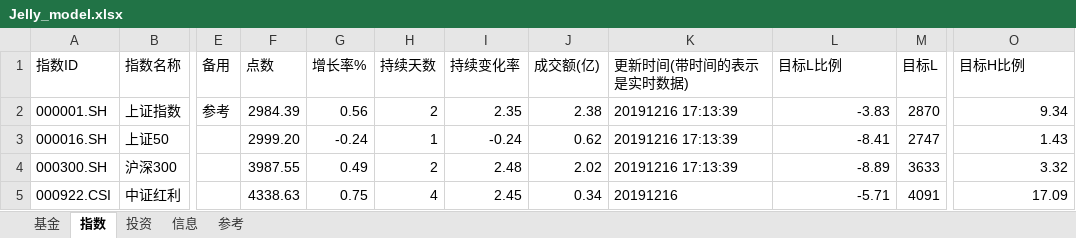
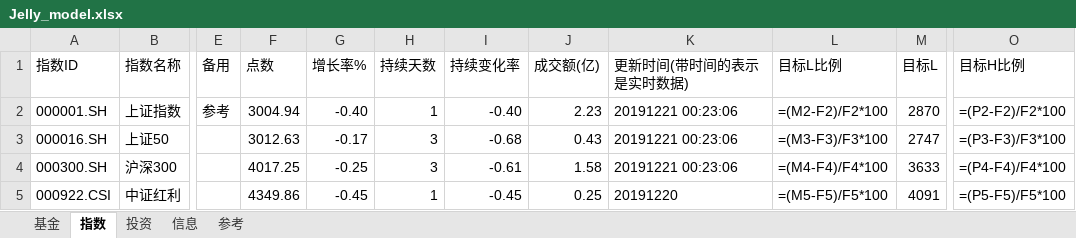
Before and after one commit to sinojelly/FundHelper, an Excel workbook: fund/Jelly_model.xlsx, sheet 指数, drawn as a sheet; only a part is shown, gaps mark what is left out; values as stored, in another font and other column widths than the file's, no borders; formulas without a stored value are shown as written; conditional formats not drawn; the diff covers the shown part only; the diff names each change by its address in the sheet, - before the commit and + after, or states it on an @@ line.

```diff
--- a/fund/Jelly_model.xlsx (sheet 指数)
+++ b/fund/Jelly_model.xlsx (sheet 指数)
-F2 (点数): 2984.39
+F2 (点数): 3004.94
-G2 (增长率%): 0.56
+G2 (增长率%): -0.40
-H2 (持续天数): 2
+H2 (持续天数): 1
-I2 (持续变化率): 2.35
+I2 (持续变化率): -0.40
-J2 (成交额(亿)): 2.38
+J2 (成交额(亿)): 2.23
-K2:K4 (更新时间(带时间的表示是实时数据)): 20191216 17:13:39
+K2:K4 (更新时间(带时间的表示是实时数据)): 20191221 00:23:06
-L2 (目标L比例): -3.83
+L2 (目标L比例): =(M2-F2)/F2*100
-O2 (目标H比例): 9.34
+O2 (目标H比例): =(P2-F2)/F2*100
-F3 (点数): 2999.20
+F3 (点数): 3012.63
-G3 (增长率%): -0.24
+G3 (增长率%): -0.17
-H3 (持续天数): 1
+H3 (持续天数): 3
-I3 (持续变化率): -0.24
+I3 (持续变化率): -0.68
-J3 (成交额(亿)): 0.62
+J3 (成交额(亿)): 0.43
-L3 (目标L比例): -8.41
+L3 (目标L比例): =(M3-F3)/F3*100
-O3 (目标H比例): 1.43
+O3 (目标H比例): =(P3-F3)/F3*100
-F4 (点数): 3987.55
+F4 (点数): 4017.25
-G4 (增长率%): 0.49
+G4 (增长率%): -0.25
-H4 (持续天数): 2
+H4 (持续天数): 3
-I4 (持续变化率): 2.48
+I4 (持续变化率): -0.61
-J4 (成交额(亿)): 2.02
+J4 (成交额(亿)): 1.58
-L4 (目标L比例): -8.89
+L4 (目标L比例): =(M4-F4)/F4*100
-O4 (目标H比例): 3.32
+O4 (目标H比例): =(P4-F4)/F4*100
-F5 (点数): 4338.63
+F5 (点数): 4349.86
-G5 (增长率%): 0.75
+G5 (增长率%): -0.45
-H5 (持续天数): 4
+H5 (持续天数): 1
-I5 (持续变化率): 2.45
+I5 (持续变化率): -0.45
-J5 (成交额(亿)): 0.34
+J5 (成交额(亿)): 0.25
-K5 (更新时间(带时间的表示是实时数据)): 20191216
+K5 (更新时间(带时间的表示是实时数据)): 20191220
-L5 (目标L比例): -5.71
+L5 (目标L比例): =(M5-F5)/F5*100
-O5 (目标H比例): 17.09
+O5 (目标H比例): =(P5-F5)/F5*100
```
Also changed, not shown: 87 edited cells elsewhere in this sheet, sheet 基金, sheet 投资, 2 other files.
